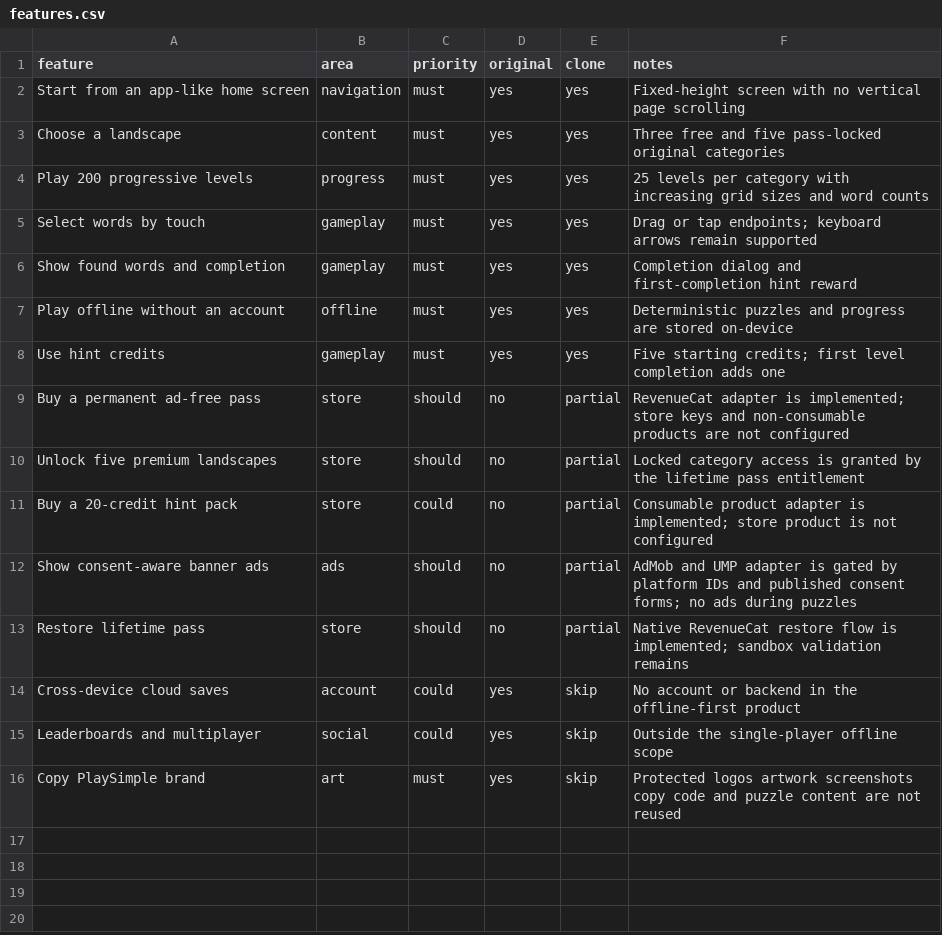
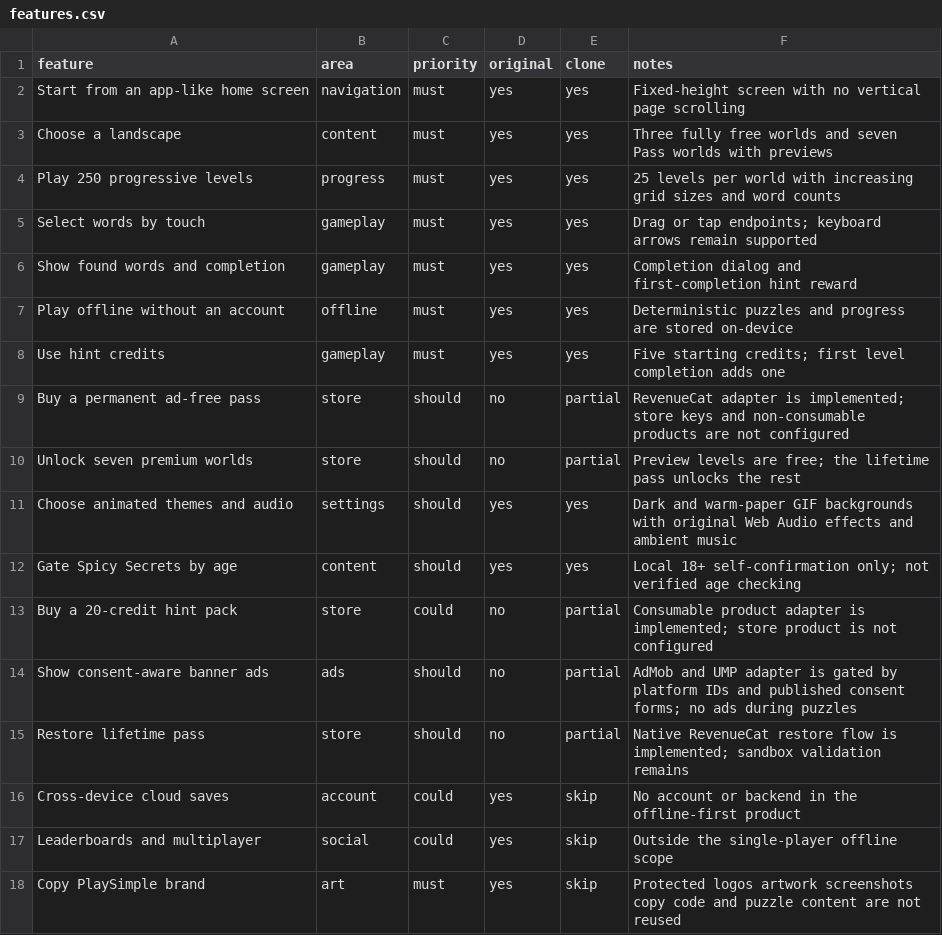
Before and after one commit to EasyTech-IT/how-smart-are-u, a CSV file: replica/features.csv, drawn as a sheet.

```diff
--- a/replica/features.csv
+++ b/replica/features.csv
@@ -2,4 +2,4 @@ feature,area,priority,original,clone,notes
 Start from an app-like home screen,navigation,must,yes,yes,Fixed-height screen with no vertical page scrolling
-Choose a landscape,content,must,yes,yes,Three free and five pass-locked original categories
-Play 200 progressive levels,progress,must,yes,yes,25 levels per category with increasing grid sizes and word counts
+Choose a landscape,content,must,yes,yes,Three fully free worlds and seven Pass worlds with previews
+Play 250 progressive levels,progress,must,yes,yes,25 levels per world with increasing grid sizes and word counts
 Select words by touch,gameplay,must,yes,yes,Drag or tap endpoints; keyboard arrows remain supported
@@ -9,3 +9,5 @@ Use hint credits,gameplay,must,yes,yes,Five starting credits; first level comple
 Buy a permanent ad-free pass,store,should,no,partial,RevenueCat adapter is implemented; store keys and non-consumable products are not configured
-Unlock five premium landscapes,store,should,no,partial,Locked category access is granted by the lifetime pass entitlement
+Unlock seven premium worlds,store,should,no,partial,Preview levels are free; the lifetime pass unlocks the rest
+Choose animated themes and audio,settings,should,yes,yes,Dark and warm-paper GIF backgrounds with original Web Audio effects and ambient music
+Gate Spicy Secrets by age,content,should,yes,yes,Local 18+ self-confirmation only; not verified age checking
 Buy a 20-credit hint pack,store,could,no,partial,Consumable product adapter is implemented; store product is not configured
```
Also changed, not shown: 35 other files.
